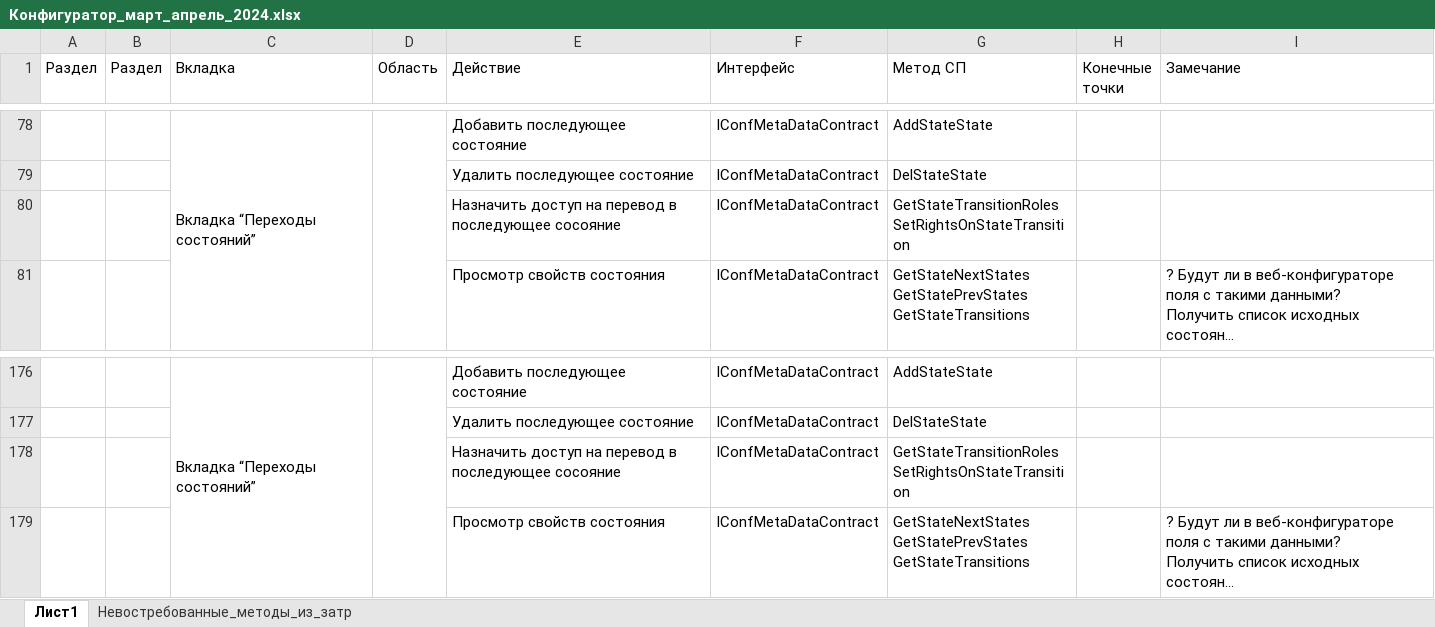
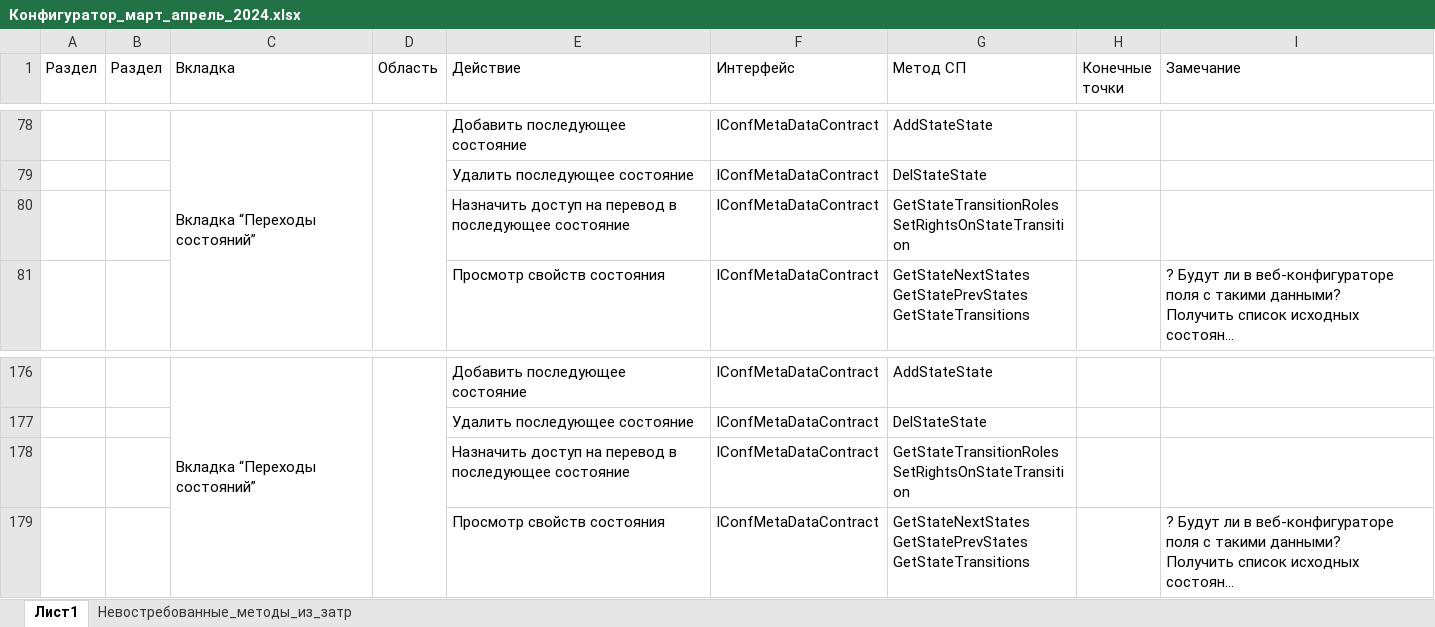
Before and after one commit to ZhukovIt/Ascon_Documents, an Excel workbook: Конфигуратор_март_апрель_2024.xlsx, sheet Лист1, drawn as a sheet; only a part is shown, gaps mark what is left out; long unchanged cells end in …; values as stored, in another font and other column widths than the file's, no cell formats; the diff names each change by its address in the sheet, - before the commit and + after, or states it on an @@ line.

```diff
--- a/Конфигуратор_март_апрель_2024.xlsx (sheet Лист1)
+++ b/Конфигуратор_март_апрель_2024.xlsx (sheet Лист1)
-E80 (Действие): …в последующее сосояние
+E80 (Действие): …в последующее состояние
-E178 (Действие): …в последующее сосояние
+E178 (Действие): …в последующее состояние
```
Also changed, not shown: sheet Невостребованные_методы_из_затр, cell formats.
